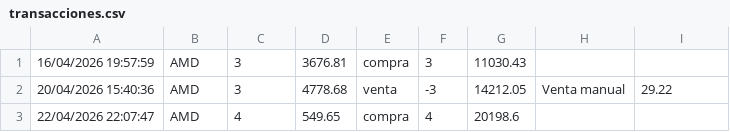
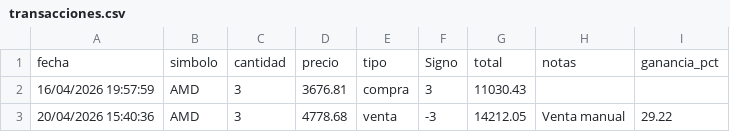
Before and after one commit to alopezuci-arch/trading-app-3.1, a CSV file: data/transacciones.csv, drawn as a sheet; only a part is shown; the shorter side is filled out with more unchanged rows; the diff names each change by its address in the sheet, - before the commit and + after, or states it on an @@ line.

Commit message:
Update transacciones.csv

```diff
--- a/data/transacciones.csv
+++ b/data/transacciones.csv
+row 1: fecha | simbolo | cantidad | precio | tipo | Signo | total | notas | ganancia_pct
```
